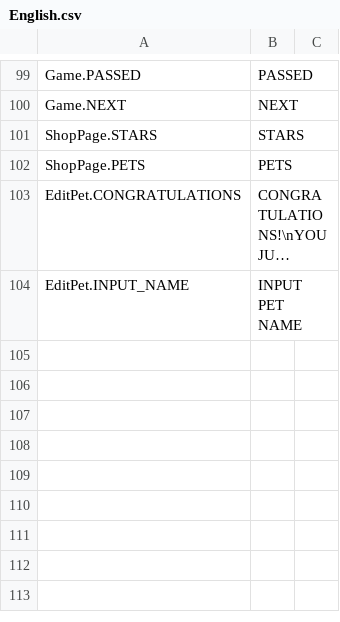
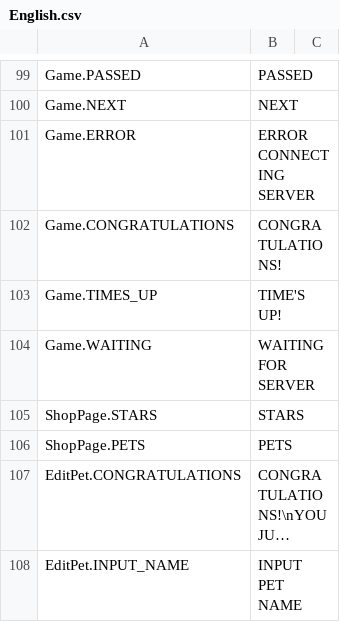
Before and after one commit to GameLevelOne/broyal, a CSV file: Assets/Plugins/LocalizeService/Resources/Localization/English.csv, drawn as a sheet; only a part is shown, gaps mark what is left out; long unchanged cells end in ….

```diff
--- a/Assets/Plugins/LocalizeService/Resources/Localization/English.csv
+++ b/Assets/Plugins/LocalizeService/Resources/Localization/English.csv
@@ -100,2 +100,6 @@ Game.PASSED,PASSED
 Game.NEXT,NEXT
+Game.ERROR,ERROR CONNECTING SERVER
+Game.CONGRATULATIONS,CONGRATULATIONS!
+Game.TIMES_UP,TIME'S UP!
+Game.WAITING,WAITING FOR SERVER
 ShopPage.STARS,STARS
```
Also changed, not shown: Assets/Plugins/LocalizeService/Resources/Localization/Bahasa.csv, 55 other files.
